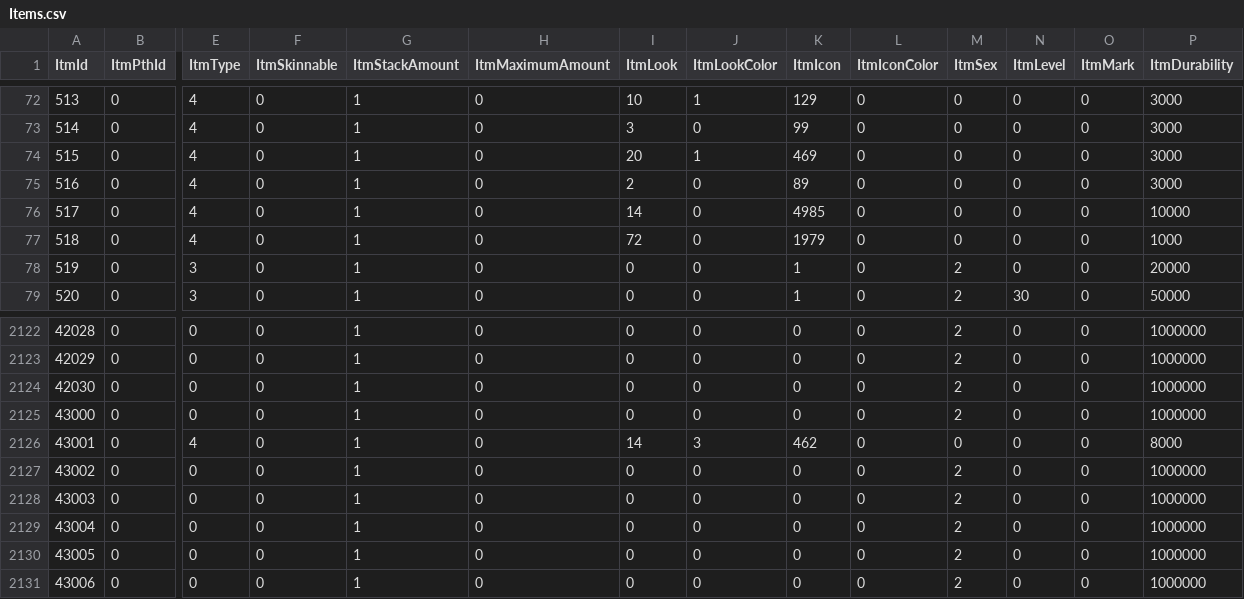
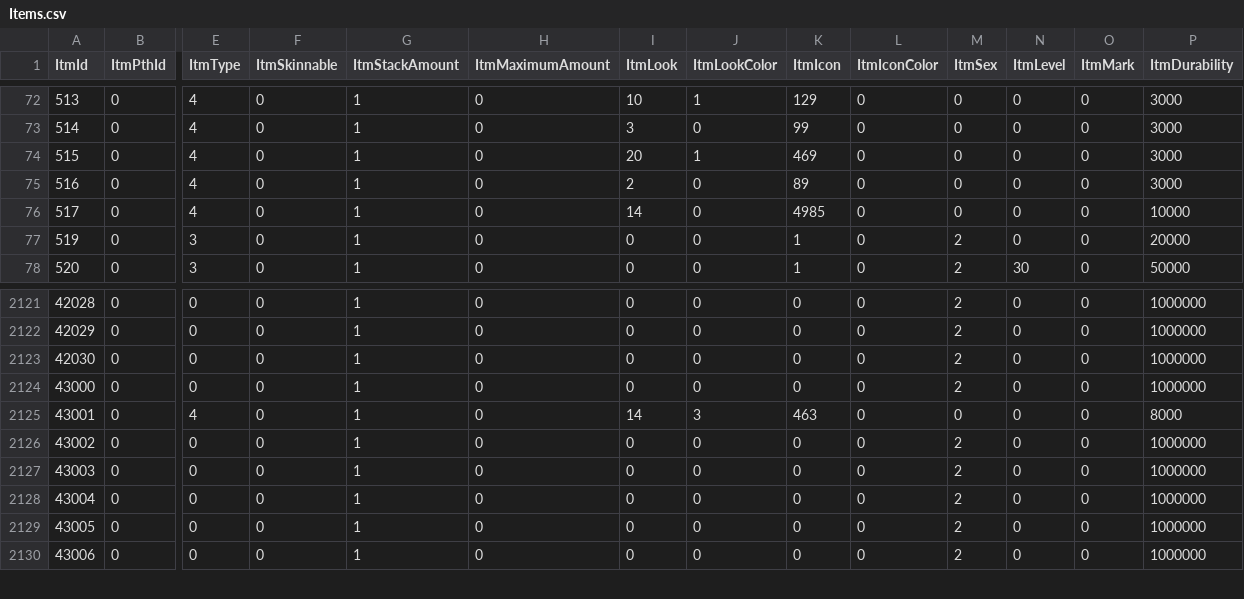
Before and after one commit to Essorcal/Project1998, a CSV file: game-data/Items.csv, drawn as a sheet; only a part is shown, gaps mark what is left out; removed rows and columns are numbered as before the commit, all else as after; rows hold the shown columns only; the diff names each change by its address in the sheet, - before the commit and + after, or states it on an @@ line.

```diff
--- a/game-data/Items.csv
+++ b/game-data/Items.csv
-row 77: 518 | 0 | 4 | 0 | 1 | 0 | 72 | 0 | 1979 | 0 | 0 | 0 | 0 | 1000
-K2125 (ItmIcon): 462
+K2125 (ItmIcon): 463
```
Also changed, not shown: game-data/ShopBuysFrom.csv, game-data/ShopStock.csv.
